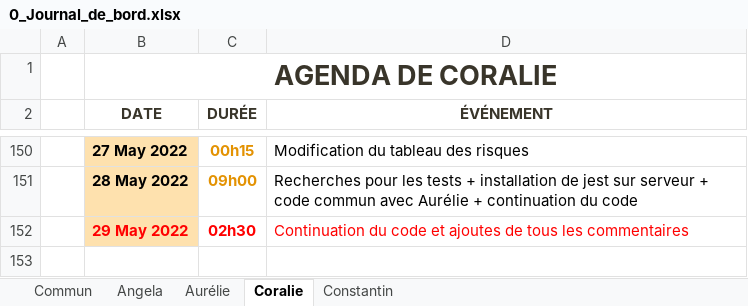
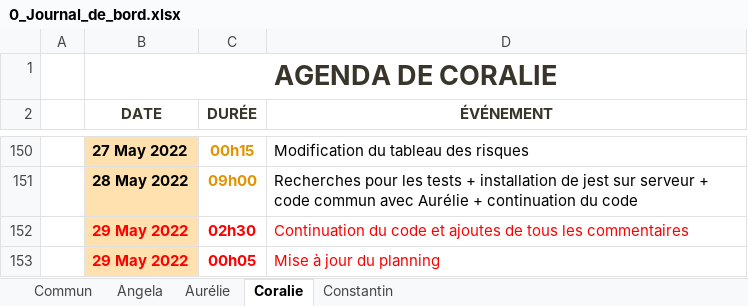
Before and after one commit to ConstantinHrrmn/WavContact, an Excel workbook: Documents/0_Journal_de_bord.xlsx, sheet Coralie, drawn as a sheet; only a part is shown, gaps mark what is left out; values as stored, in another font and other column widths than the file's, no borders; table styles not drawn; the diff names each change by its address in the sheet, - before the commit and + after, or states it on an @@ line.

```diff
--- a/Documents/0_Journal_de_bord.xlsx (sheet Coralie)
+++ b/Documents/0_Journal_de_bord.xlsx (sheet Coralie)
+row 153:  | 29 May 2022 | 00h05 | Mise à jour du planning
```
Also changed, not shown: Documents/0_Planning.xlsx.
